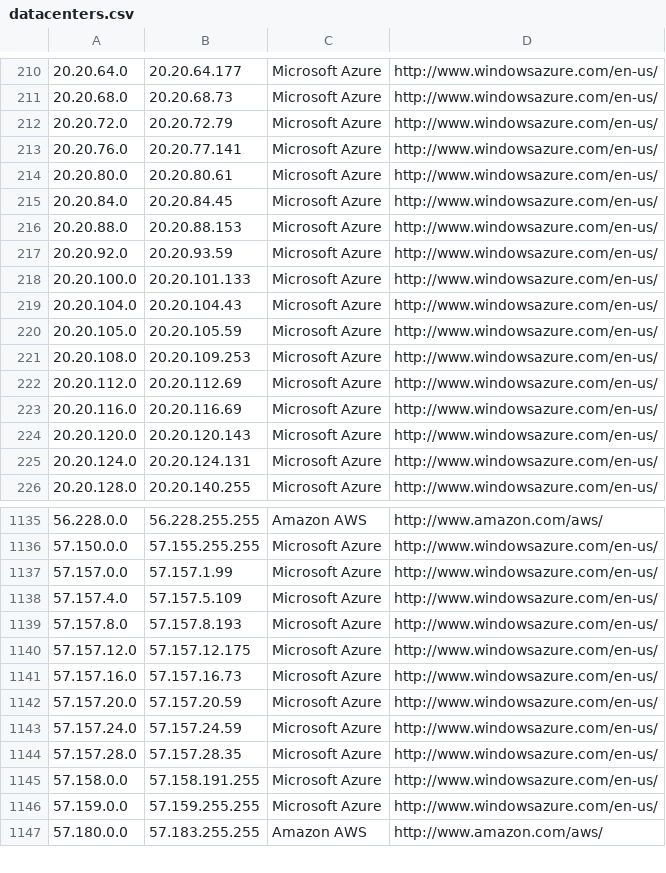
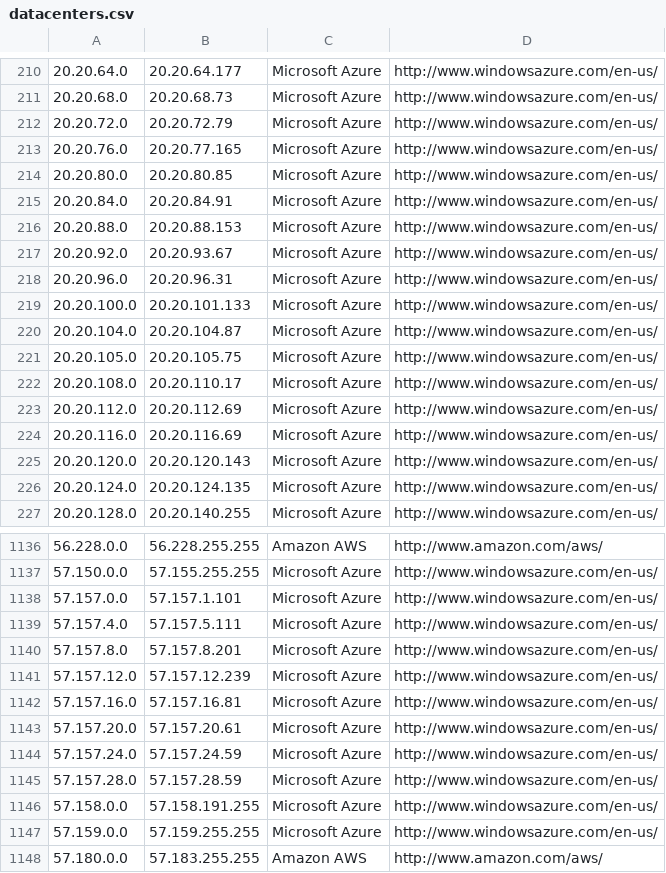
Before and after one commit to growlfm/odl, a CSV file: odl/data/datacenters.csv, drawn as a sheet; only a part is shown, gaps mark what is left out; the diff covers the shown part only.

Commit message:
Update IP list

```diff
--- a/odl/data/datacenters.csv
+++ b/odl/data/datacenters.csv
@@ -212,11 +212,12 @@
 20.20.72.0,20.20.72.79,Microsoft Azure,http://www.windowsazure.com/en-us/
-20.20.76.0,20.20.77.141,Microsoft Azure,http://www.windowsazure.com/en-us/
-20.20.80.0,20.20.80.61,Microsoft Azure,http://www.windowsazure.com/en-us/
-20.20.84.0,20.20.84.45,Microsoft Azure,http://www.windowsazure.com/en-us/
+20.20.76.0,20.20.77.165,Microsoft Azure,http://www.windowsazure.com/en-us/
+20.20.80.0,20.20.80.85,Microsoft Azure,http://www.windowsazure.com/en-us/
+20.20.84.0,20.20.84.91,Microsoft Azure,http://www.windowsazure.com/en-us/
 20.20.88.0,20.20.88.153,Microsoft Azure,http://www.windowsazure.com/en-us/
-20.20.92.0,20.20.93.59,Microsoft Azure,http://www.windowsazure.com/en-us/
+20.20.92.0,20.20.93.67,Microsoft Azure,http://www.windowsazure.com/en-us/
+20.20.96.0,20.20.96.31,Microsoft Azure,http://www.windowsazure.com/en-us/
 20.20.100.0,20.20.101.133,Microsoft Azure,http://www.windowsazure.com/en-us/
-20.20.104.0,20.20.104.43,Microsoft Azure,http://www.windowsazure.com/en-us/
-20.20.105.0,20.20.105.59,Microsoft Azure,http://www.windowsazure.com/en-us/
-20.20.108.0,20.20.109.253,Microsoft Azure,http://www.windowsazure.com/en-us/
+20.20.104.0,20.20.104.87,Microsoft Azure,http://www.windowsazure.com/en-us/
+20.20.105.0,20.20.105.75,Microsoft Azure,http://www.windowsazure.com/en-us/
+20.20.108.0,20.20.110.17,Microsoft Azure,http://www.windowsazure.com/en-us/
 20.20.112.0,20.20.112.69,Microsoft Azure,http://www.windowsazure.com/en-us/
@@ -224,3 +225,3 @@
 20.20.120.0,20.20.120.143,Microsoft Azure,http://www.windowsazure.com/en-us/
-20.20.124.0,20.20.124.131,Microsoft Azure,http://www.windowsazure.com/en-us/
+20.20.124.0,20.20.124.135,Microsoft Azure,http://www.windowsazure.com/en-us/
 20.20.128.0,20.20.140.255,Microsoft Azure,http://www.windowsazure.com/en-us/
@@ -1136,10 +1137,10 @@
 57.150.0.0,57.155.255.255,Microsoft Azure,http://www.windowsazure.com/en-us/
-57.157.0.0,57.157.1.99,Microsoft Azure,http://www.windowsazure.com/en-us/
-57.157.4.0,57.157.5.109,Microsoft Azure,http://www.windowsazure.com/en-us/
-57.157.8.0,57.157.8.193,Microsoft Azure,http://www.windowsazure.com/en-us/
-57.157.12.0,57.157.12.175,Microsoft Azure,http://www.windowsazure.com/en-us/
-57.157.16.0,57.157.16.73,Microsoft Azure,http://www.windowsazure.com/en-us/
-57.157.20.0,57.157.20.59,Microsoft Azure,http://www.windowsazure.com/en-us/
+57.157.0.0,57.157.1.101,Microsoft Azure,http://www.windowsazure.com/en-us/
+57.157.4.0,57.157.5.111,Microsoft Azure,http://www.windowsazure.com/en-us/
+57.157.8.0,57.157.8.201,Microsoft Azure,http://www.windowsazure.com/en-us/
+57.157.12.0,57.157.12.239,Microsoft Azure,http://www.windowsazure.com/en-us/
+57.157.16.0,57.157.16.81,Microsoft Azure,http://www.windowsazure.com/en-us/
+57.157.20.0,57.157.20.61,Microsoft Azure,http://www.windowsazure.com/en-us/
 57.157.24.0,57.157.24.59,Microsoft Azure,http://www.windowsazure.com/en-us/
-57.157.28.0,57.157.28.35,Microsoft Azure,http://www.windowsazure.com/en-us/
+57.157.28.0,57.157.28.59,Microsoft Azure,http://www.windowsazure.com/en-us/
 57.158.0.0,57.158.191.255,Microsoft Azure,http://www.windowsazure.com/en-us/
```
Also changed, not shown: 12 edited cells elsewhere in this file.
